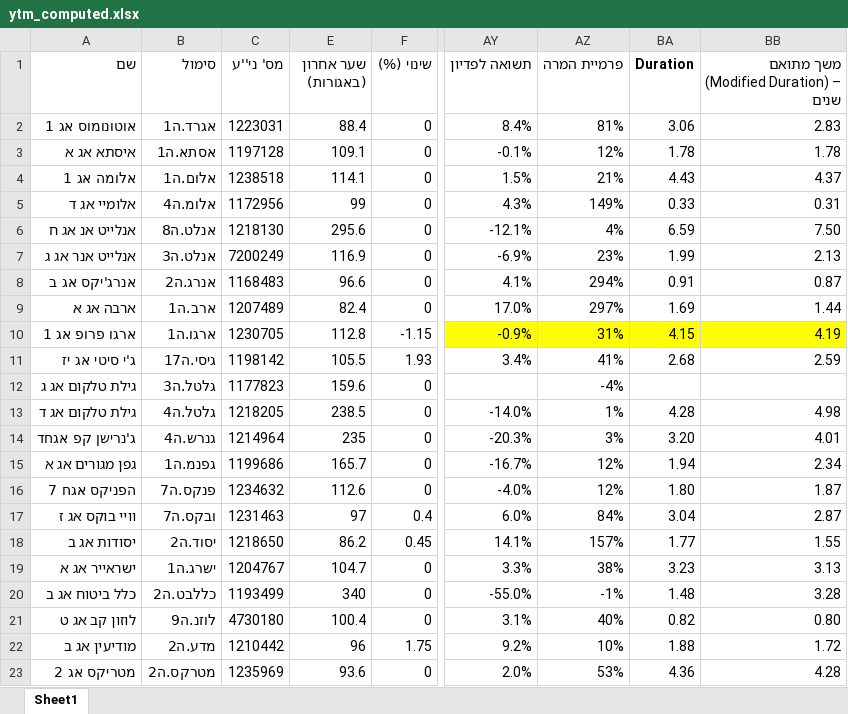
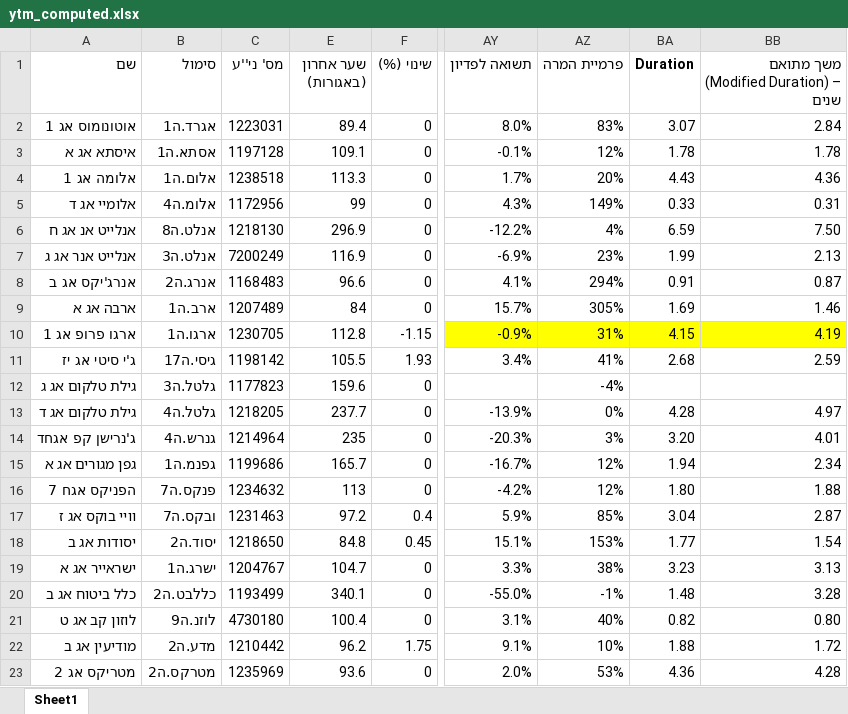
Before and after one commit to chen64-ux/tase-ytm-dashboard, an Excel workbook: ytm_computed.xlsx, sheet Sheet1, drawn as a sheet; only a part is shown, gaps mark what is left out; values as stored, in another font and other column widths than the file's, no borders; the diff covers the shown part only; the diff names each change by its address in the sheet, - before the commit and + after, or states it on an @@ line.

```diff
--- a/ytm_computed.xlsx (sheet Sheet1)
+++ b/ytm_computed.xlsx (sheet Sheet1)
-E2 (שער אחרון (באגורות)): 88.4
+E2 (שער אחרון (באגורות)): 89.4
-AY2 (תשואה לפדיון): 8.4%
+AY2 (תשואה לפדיון): 8.0%
-AZ2 (פרמיית המרה): 81%
+AZ2 (פרמיית המרה): 83%
-BA2 (Duration): 3.06
+BA2 (Duration): 3.07
-BB2: 2.83
+BB2: 2.84
-E4 (שער אחרון (באגורות)): 114.1
+E4 (שער אחרון (באגורות)): 113.3
-AY4 (תשואה לפדיון): 1.5%
+AY4 (תשואה לפדיון): 1.7%
-AZ4 (פרמיית המרה): 21%
+AZ4 (פרמיית המרה): 20%
-BB4: 4.37
+BB4: 4.36
-E6 (שער אחרון (באגורות)): 295.6
+E6 (שער אחרון (באגורות)): 296.9
-AY6 (תשואה לפדיון): -12.1%
+AY6 (תשואה לפדיון): -12.2%
-E9 (שער אחרון (באגורות)): 82.4
+E9 (שער אחרון (באגורות)): 84
-AY9 (תשואה לפדיון): 17.0%
+AY9 (תשואה לפדיון): 15.7%
-AZ9 (פרמיית המרה): 297%
+AZ9 (פרמיית המרה): 305%
-BB9: 1.44
+BB9: 1.46
-E13 (שער אחרון (באגורות)): 238.5
+E13 (שער אחרון (באגורות)): 237.7
-AY13 (תשואה לפדיון): -14.0%
+AY13 (תשואה לפדיון): -13.9%
-AZ13 (פרמיית המרה): 1%
+AZ13 (פרמיית המרה): 0%
-BB13: 4.98
+BB13: 4.97
-E16 (שער אחרון (באגורות)): 112.6
+E16 (שער אחרון (באגורות)): 113
-AY16 (תשואה לפדיון): -4.0%
+AY16 (תשואה לפדיון): -4.2%
-BB16: 1.87
+BB16: 1.88
-E17 (שער אחרון (באגורות)): 97
+E17 (שער אחרון (באגורות)): 97.2
-AY17 (תשואה לפדיון): 6.0%
+AY17 (תשואה לפדיון): 5.9%
-AZ17 (פרמיית המרה): 84%
+AZ17 (פרמיית המרה): 85%
-E18 (שער אחרון (באגורות)): 86.2
+E18 (שער אחרון (באגורות)): 84.8
-AY18 (תשואה לפדיון): 14.1%
+AY18 (תשואה לפדיון): 15.1%
-AZ18 (פרמיית המרה): 157%
+AZ18 (פרמיית המרה): 153%
-BB18: 1.55
+BB18: 1.54
-E20 (שער אחרון (באגורות)): 340
+E20 (שער אחרון (באגורות)): 340.1
-E22 (שער אחרון (באגורות)): 96
+E22 (שער אחרון (באגורות)): 96.2
-AY22 (תשואה לפדיון): 9.2%
+AY22 (תשואה לפדיון): 9.1%
```
Also changed, not shown: 12 edited cells elsewhere in this sheet, 1 other file.
